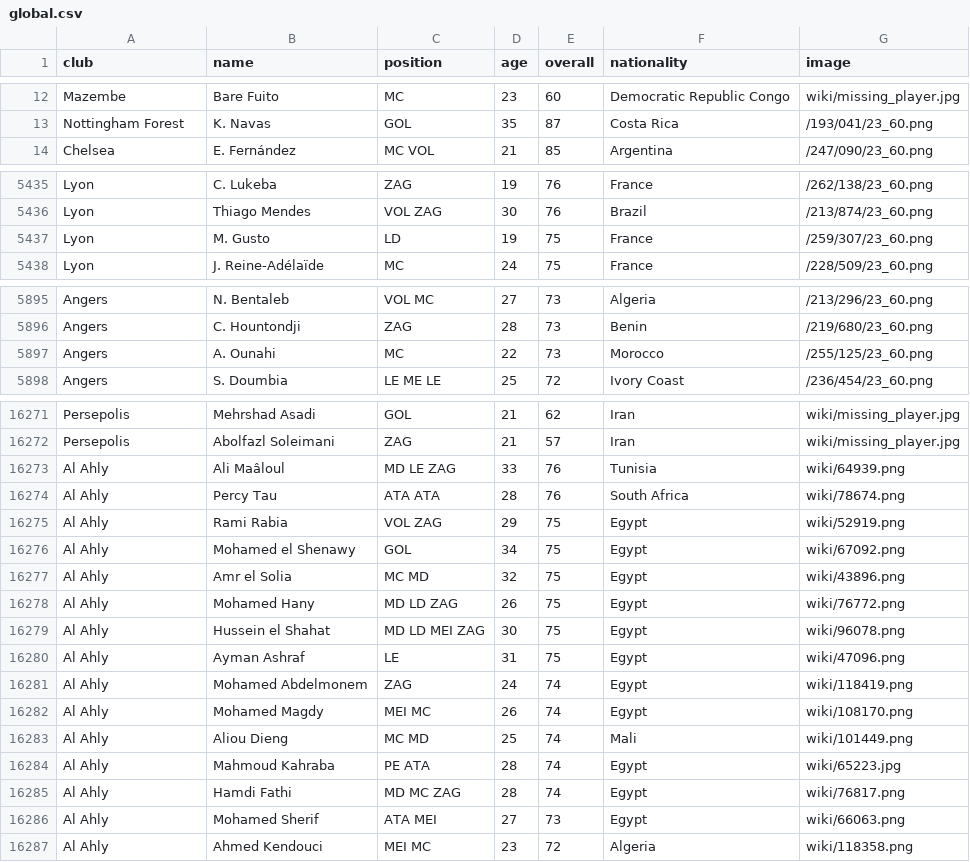
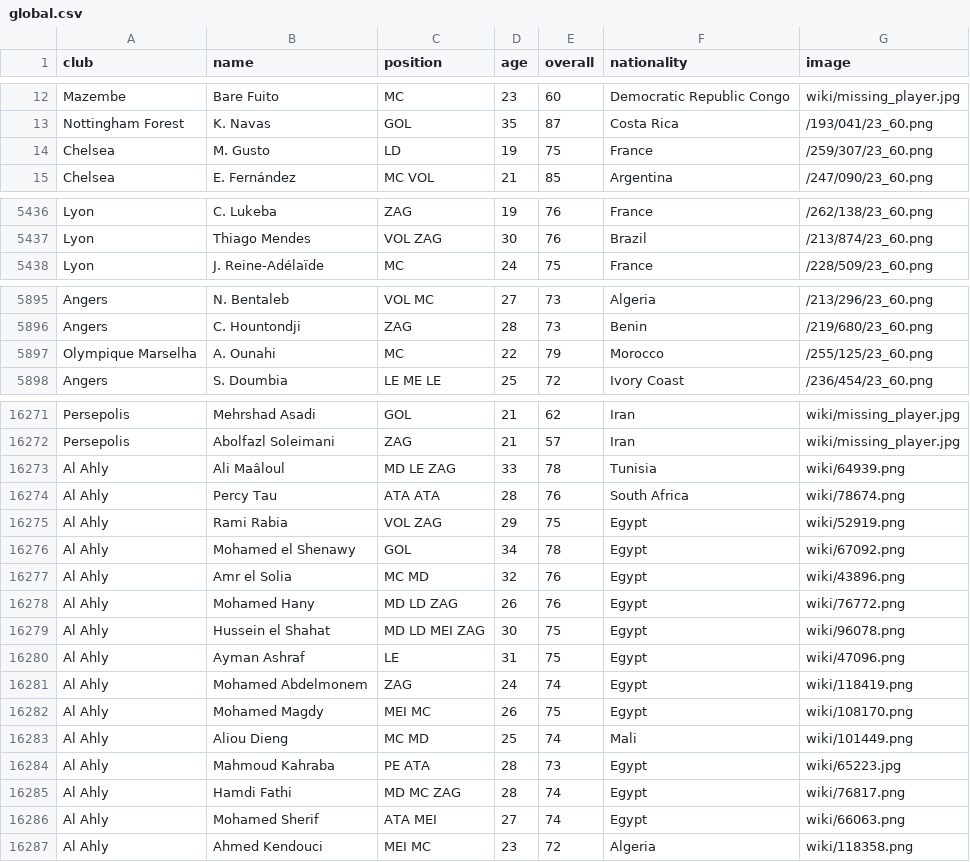
Before and after one commit to gaoypChina/FIFA-Flutter, a CSV file: assets/csv/global.csv, drawn as a sheet; only a part is shown, gaps mark what is left out; the diff covers the shown part only.

```diff
--- a/assets/csv/global.csv
+++ b/assets/csv/global.csv
@@ -13,2 +13,3 @@ Mazembe,Bare Fuito,MC,23,60,Democratic Republic Congo,wiki/missing_player.jpg
 Nottingham Forest,K. Navas,GOL,35,87,Costa Rica,/193/041/23_60.png
+Chelsea,M. Gusto,LD,19,75,France,/259/307/23_60.png
 Chelsea,E. Fernández,MC VOL,21,85,Argentina,/247/090/23_60.png
@@ -5436,3 +5437,2 @@ Lyon,C. Lukeba,ZAG,19,76,France,/262/138/23_60.png
 Lyon,Thiago Mendes,VOL ZAG,30,76,Brazil,/213/874/23_60.png
-Lyon,M. Gusto,LD,19,75,France,/259/307/23_60.png
 Lyon,J. Reine-Adélaïde,MC,24,75,France,/228/509/23_60.png
@@ -5896,3 +5896,3 @@ Angers,N. Bentaleb,VOL MC,27,73,Algeria,/213/296/23_60.png
 Angers,C. Hountondji,ZAG,28,73,Benin,/219/680/23_60.png
-Angers,A. Ounahi,MC,22,73,Morocco,/255/125/23_60.png
+Olympique Marselha,A. Ounahi,MC,22,79,Morocco,/255/125/23_60.png
 Angers,S. Doumbia,LE ME LE,25,72,Ivory Coast,/236/454/23_60.png
@@ -16272,8 +16272,8 @@ Persepolis,Mehrshad Asadi,GOL,21,62,Iran,wiki/missing_player.jpg
 Persepolis,Abolfazl Soleimani,ZAG,21,57,Iran,wiki/missing_player.jpg
-Al Ahly,Ali Maâloul,MD LE ZAG,33,76,Tunisia,wiki/64939.png
+Al Ahly,Ali Maâloul,MD LE ZAG,33,78,Tunisia,wiki/64939.png
 Al Ahly,Percy Tau,ATA ATA,28,76,South Africa,wiki/78674.png
 Al Ahly,Rami Rabia,VOL ZAG,29,75,Egypt,wiki/52919.png
-Al Ahly,Mohamed el Shenawy,GOL,34,75,Egypt,wiki/67092.png
-Al Ahly,Amr el Solia,MC MD,32,75,Egypt,wiki/43896.png
-Al Ahly,Mohamed Hany,MD LD ZAG,26,75,Egypt,wiki/76772.png
+Al Ahly,Mohamed el Shenawy,GOL,34,78,Egypt,wiki/67092.png
+Al Ahly,Amr el Solia,MC MD,32,76,Egypt,wiki/43896.png
+Al Ahly,Mohamed Hany,MD LD ZAG,26,76,Egypt,wiki/76772.png
 Al Ahly,Hussein el Shahat,MD LD MEI ZAG,30,75,Egypt,wiki/96078.png
@@ -16281,7 +16281,7 @@ Al Ahly,Ayman Ashraf,LE,31,75,Egypt,wiki/47096.png
 Al Ahly,Mohamed Abdelmonem,ZAG,24,74,Egypt,wiki/118419.png
-Al Ahly,Mohamed Magdy,MEI MC,26,74,Egypt,wiki/108170.png
+Al Ahly,Mohamed Magdy,MEI MC,26,75,Egypt,wiki/108170.png
 Al Ahly,Aliou Dieng,MC MD,25,74,Mali,wiki/101449.png
-Al Ahly,Mahmoud Kahraba,PE ATA,28,74,Egypt,wiki/65223.jpg
+Al Ahly,Mahmoud Kahraba,PE ATA,28,73,Egypt,wiki/65223.jpg
 Al Ahly,Hamdi Fathi,MD MC ZAG,28,74,Egypt,wiki/76817.png
-Al Ahly,Mohamed Sherif,ATA MEI,27,73,Egypt,wiki/66063.png
+Al Ahly,Mohamed Sherif,ATA MEI,27,74,Egypt,wiki/66063.png
 Al Ahly,Ahmed Kendouci,MEI MC,23,72,Algeria,wiki/118358.png
```
Also changed, not shown: 29 edited cells elsewhere in this file, 29 other files.
